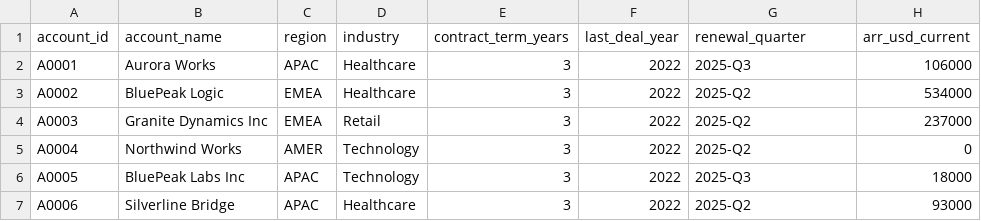
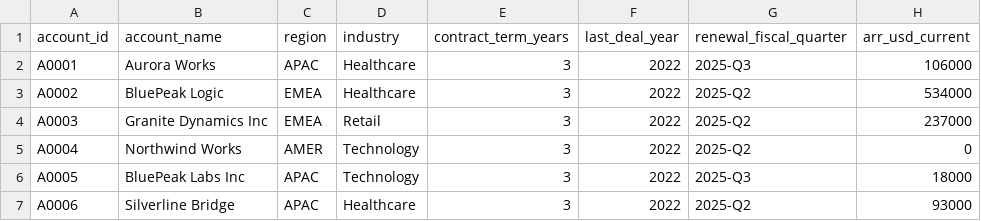
Before and after one commit to arpitragarwal/strategy-agent, a CSV file: data/dummy_data/crm/accounts.csv, drawn as a sheet; only a part is shown.

```diff
--- a/data/dummy_data/crm/accounts.csv
+++ b/data/dummy_data/crm/accounts.csv
@@ -1,2 +1,2 @@
-account_id,account_name,region,industry,contract_term_years,last_deal_year,renewal_quarter,arr_usd_current
+account_id,account_name,region,industry,contract_term_years,last_deal_year,renewal_fiscal_quarter,arr_usd_current
 A0001,Aurora Works,APAC,Healthcare,3,2022,2025-Q3,106000
```
Also changed, not shown: data/dummy_data/crm/deal_data.csv, data/dummy_data/finance/finance_summary.csv, 8 other files.
